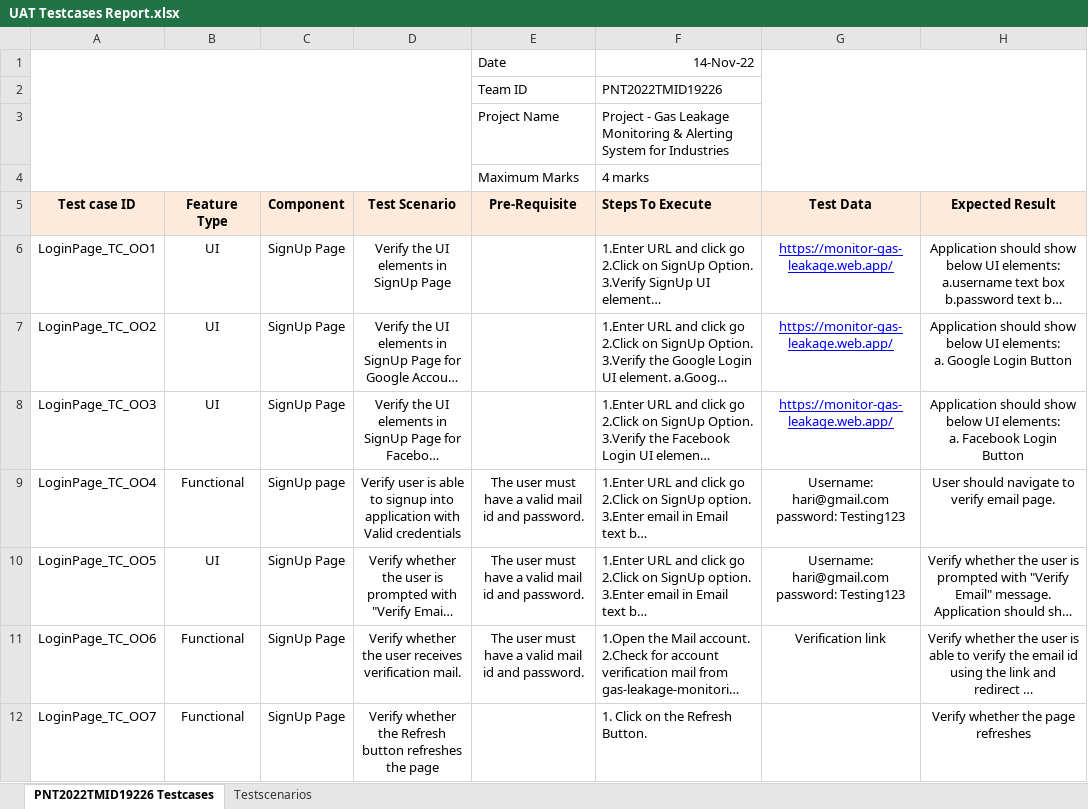
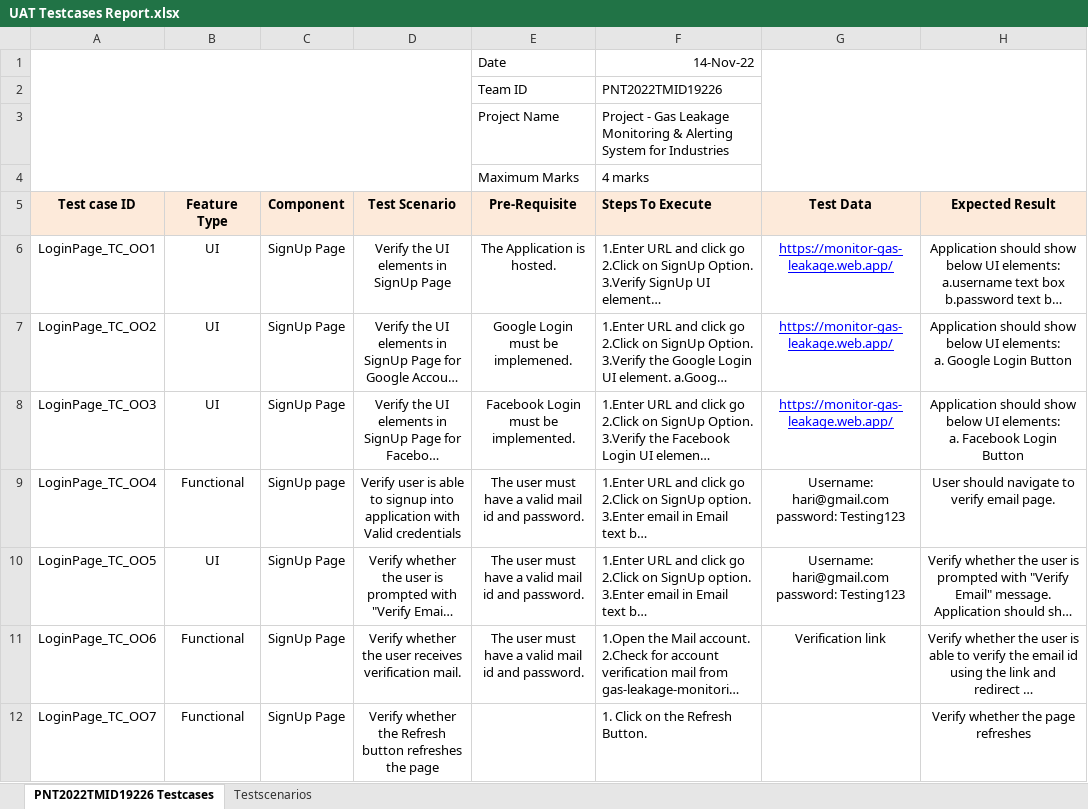
Before and after one commit to IBM-EPBL/IBM-Project-5462-1658765976, an Excel workbook: Project Development Phase/User Acceptance Testing/UAT Testcases Report.xlsx, sheet PNT2022TMID19226 Testcases, drawn as a sheet; only a part is shown; long unchanged cells end in …; values as stored, in another font and other column widths than the file's, no borders; charts and pictures not drawn; the diff covers the shown part only; the diff names each change by its address in the sheet, - before the commit and + after, or states it on an @@ line.

```diff
--- a/Project Development Phase/User Acceptance Testing/UAT Testcases Report.xlsx (sheet PNT2022TMID19226 Testcases)
+++ b/Project Development Phase/User Acceptance Testing/UAT Testcases Report.xlsx (sheet PNT2022TMID19226 Testcases)
-E6 (Pre-Requisite): (empty)
+E6 (Pre-Requisite): The Application is hosted.
-E7 (Pre-Requisite): (empty)
+E7 (Pre-Requisite): Google Login must be implemened.
-E8 (Pre-Requisite): (empty)
+E8 (Pre-Requisite): Facebook Login must be implemented.
```
Also changed, not shown: 23 edited cells elsewhere in this sheet.
